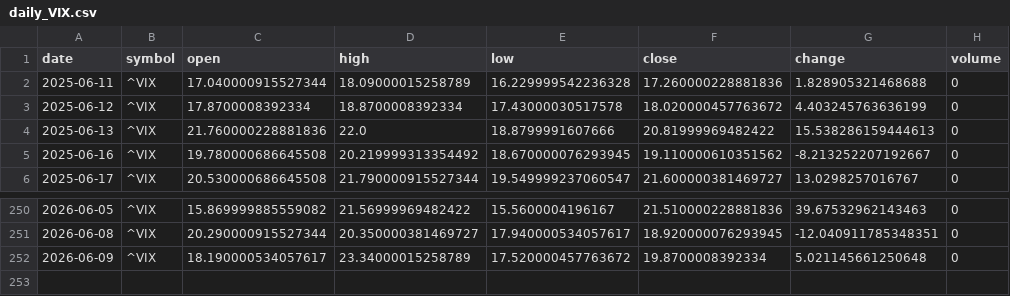
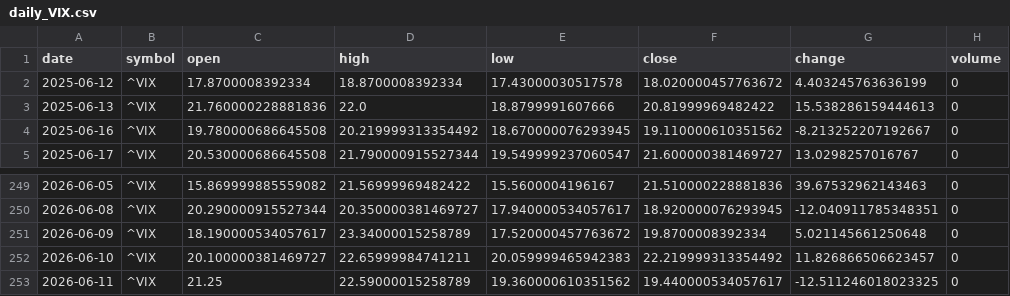
Before and after one commit to timhun/daily-podcast-stk, a CSV file: data/market/daily_VIX.csv, drawn as a sheet; only a part is shown, gaps mark what is left out; removed rows and columns are numbered as before the commit, all else as after; the diff names each change by its address in the sheet, - before the commit and + after, or states it on an @@ line.

```diff
--- a/data/market/daily_VIX.csv
+++ b/data/market/daily_VIX.csv
-row 2: 2025-06-11 | ^VIX | 17.040000915527344 | 18.09000015258789 | 16.229999542236328 | 17.260000228881836 | 1.828905321468688 | 0
+row 252: 2026-06-10 | ^VIX | 20.100000381469727 | 22.65999984741211 | 20.059999465942383 | 22.219999313354492 | 11.826866506623457 | 0
+row 253: 2026-06-11 | ^VIX | 21.25 | 22.59000015258789 | 19.360000610351562 | 19.440000534057617 | -12.511246018023325 | 0
```
Also changed, not shown: data/market/daily_AAPL.csv, data/market/daily_QQQ.csv, 39 other files.
